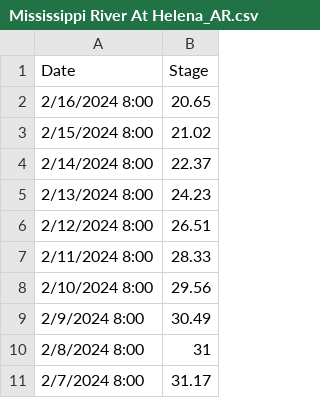
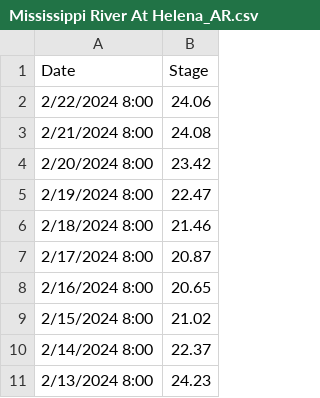
Before and after one commit to atashie/seasonalForecasting_otherClimate, a CSV file: RiverLevelMonitor_shinyApp/Data/Mississippi River At Helena_AR.csv, drawn as a sheet; only a part is shown; the shorter side is filled out with more unchanged rows; the diff names each change by its address in the sheet, - before the commit and + after, or states it on an @@ line.

```diff
--- a/RiverLevelMonitor_shinyApp/Data/Mississippi River At Helena_AR.csv
+++ b/RiverLevelMonitor_shinyApp/Data/Mississippi River At Helena_AR.csv
+row 2: 2/22/2024 8:00 | 24.06
+row 3: 2/21/2024 8:00 | 24.08
+row 4: 2/20/2024 8:00 | 23.42
+row 5: 2/19/2024 8:00 | 22.47
+row 6: 2/18/2024 8:00 | 21.46
+row 7: 2/17/2024 8:00 | 20.87
```
Also changed, not shown: RiverLevelMonitor_shinyApp/Data/CustomerOnboardingTemplate.csv, RiverLevelMonitor_shinyApp/Data/Mississippi River At Caruthersville_MO.csv, 10 other files.
